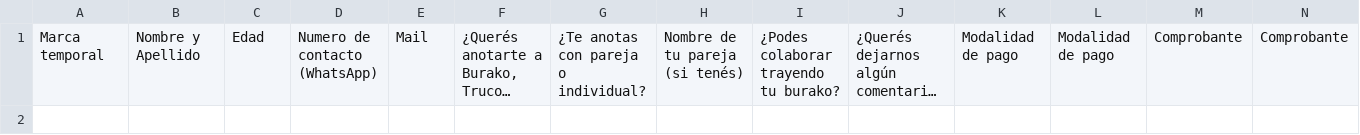
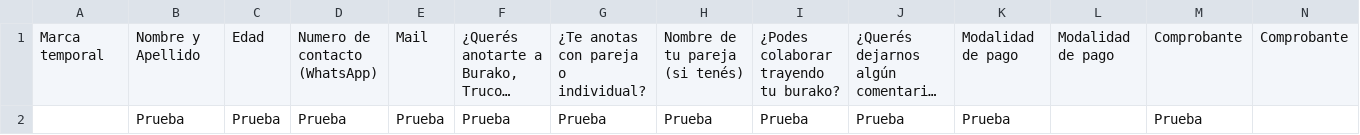
Before and after one commit to ijolodovsky/burako-inscriptos, a CSV file: public/respuestas.csv, drawn as a sheet; long unchanged cells end in …; the diff names each change by its address in the sheet, - before the commit and + after, or states it on an @@ line.

Commit message:
Add sample data to respuestas.csv for testing purposes

```diff
--- a/public/respuestas.csv
+++ b/public/respuestas.csv
+row 2:  | Prueba | Prueba | Prueba | Prueba | Prueba | Prueba | Prueba | Prueba | Prueba | Prueba |  | Prueba
```
